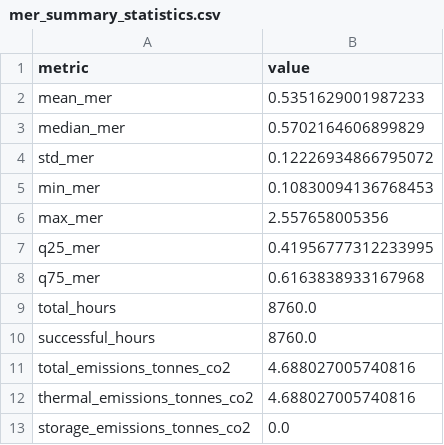
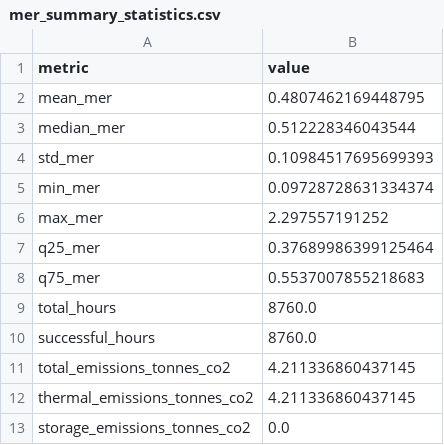
Before and after one commit to Vivienne16/nygrid2sienna, a CSV file: mer_results_hourly_load_addition_UC_nonreserve_pmin_newre/mer_summary_statistics.csv, drawn as a sheet.

```diff
--- a/mer_results_hourly_load_addition_UC_nonreserve_pmin_newre/mer_summary_statistics.csv
+++ b/mer_results_hourly_load_addition_UC_nonreserve_pmin_newre/mer_summary_statistics.csv
@@ -1,13 +1,13 @@
 metric,value
-mean_mer,0.5351629001987233
-median_mer,0.5702164606899829
-std_mer,0.12226934866795072
-min_mer,0.10830094136768453
-max_mer,2.557658005356
-q25_mer,0.41956777312233995
-q75_mer,0.6163838933167968
+mean_mer,0.4807462169448795
+median_mer,0.512228346043544
+std_mer,0.10984517695699393
+min_mer,0.09728728631334374
+max_mer,2.297557191252
+q25_mer,0.37689986399125464
+q75_mer,0.5537007855218683
 total_hours,8760.0
 successful_hours,8760.0
-total_emissions_tonnes_co2,4.688027005740816
-thermal_emissions_tonnes_co2,4.688027005740816
+total_emissions_tonnes_co2,4.211336860437145
+thermal_emissions_tonnes_co2,4.211336860437145
 storage_emissions_tonnes_co2,0.0
```
Also changed, not shown: 18 other files.
